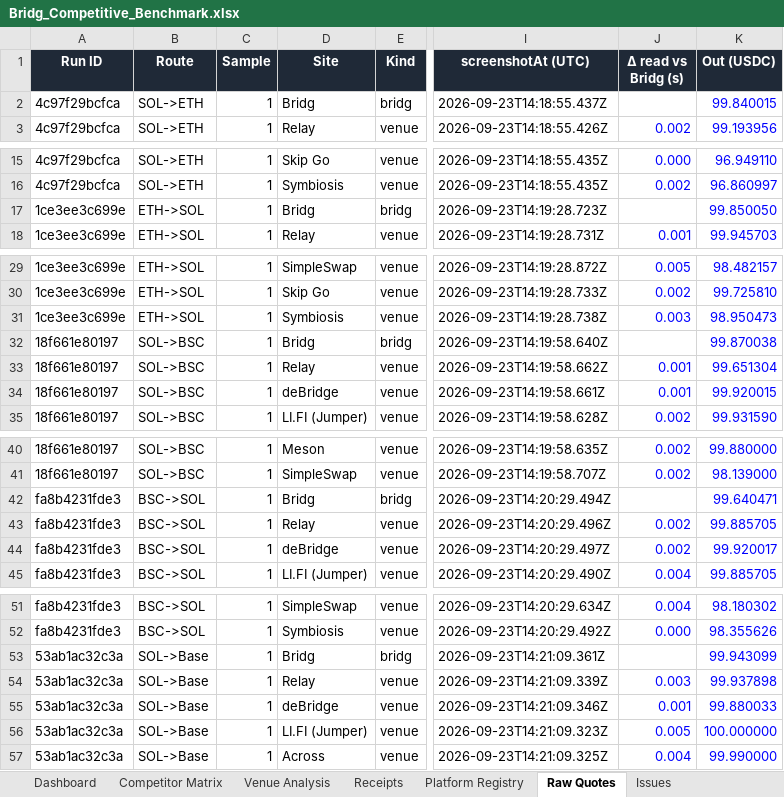
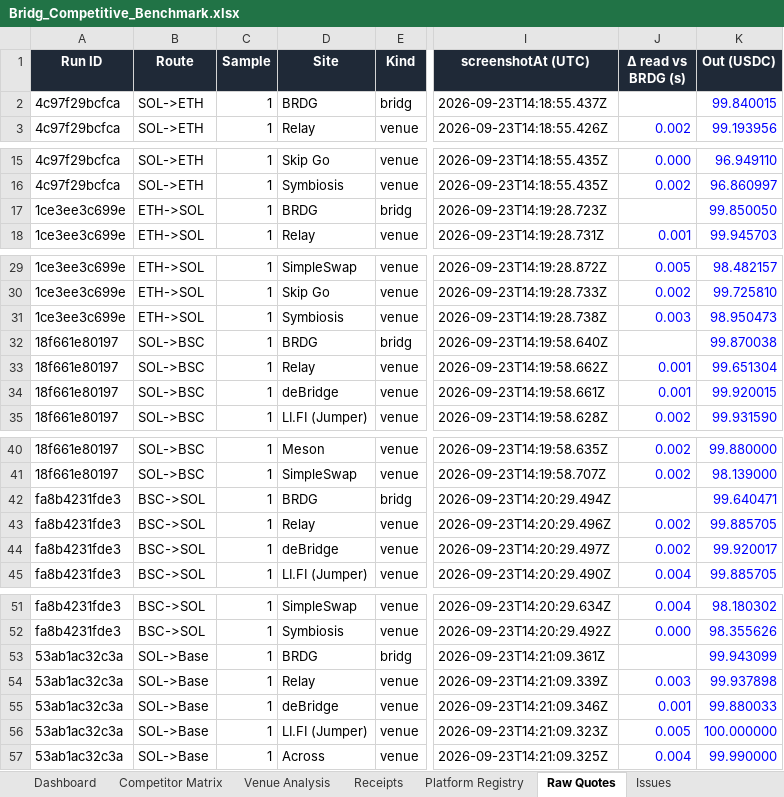
Before and after one commit to CainBeaudoin/bb, an Excel workbook: Bridg_Competitive_Benchmark.xlsx, sheet Raw Quotes, drawn as a sheet; only a part is shown, gaps mark what is left out; values as stored, in another font and other column widths than the file's, no borders; the diff covers the shown part only; the diff names each change by its address in the sheet, - before the commit and + after, or states it on an @@ line.

```diff
--- a/Bridg_Competitive_Benchmark.xlsx (sheet Raw Quotes)
+++ b/Bridg_Competitive_Benchmark.xlsx (sheet Raw Quotes)
-J1: Δ read vs Bridg (s)
+J1: Δ read vs BRDG (s)
-D2 (Site): Bridg
+D2 (Site): BRDG
-D17 (Site): Bridg
+D17 (Site): BRDG
-D32 (Site): Bridg
+D32 (Site): BRDG
-D42 (Site): Bridg
+D42 (Site): BRDG
-D53 (Site): Bridg
+D53 (Site): BRDG
```
Also changed, not shown: 14 edited cells elsewhere in this sheet, sheet Venue Analysis, sheet Receipts, sheet Dashboard, sheet Competitor Matrix, sheet Issues, sheet One-Pager Export, 1 more sheet, 10 other files.
